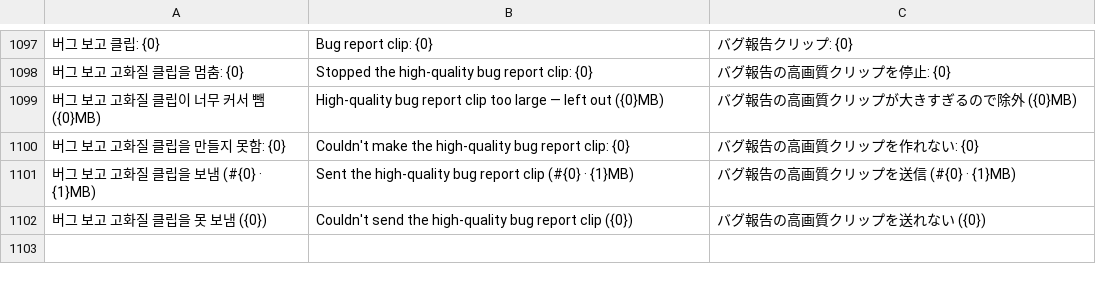
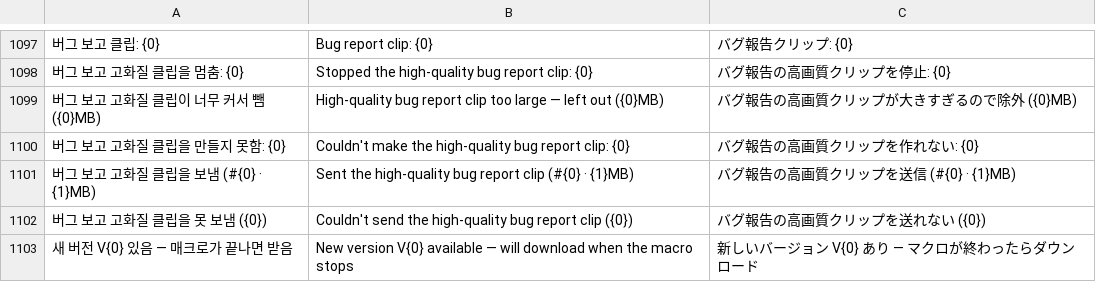
Before and after one commit to XxErone2xX/Acrux-app, a TSV file: android/app/src/main/assets/i18n/mobile.tsv, drawn as a sheet; only a part is shown, gaps mark what is left out; the diff names each change by its address in the sheet, - before the commit and + after, or states it on an @@ line.

```diff
--- a/android/app/src/main/assets/i18n/mobile.tsv
+++ b/android/app/src/main/assets/i18n/mobile.tsv
+row 1103: 새 버전 V{0} 있음 — 매크로가 끝나면 받음 | New version V{0} available — will download when the macro stops | 新しいバージョン V{0} あり — マクロが終わったらダウンロード
```
Also changed, not shown: 7 other files.
